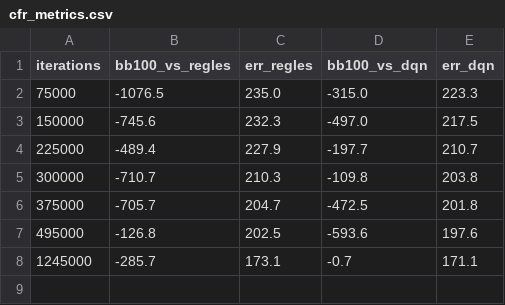
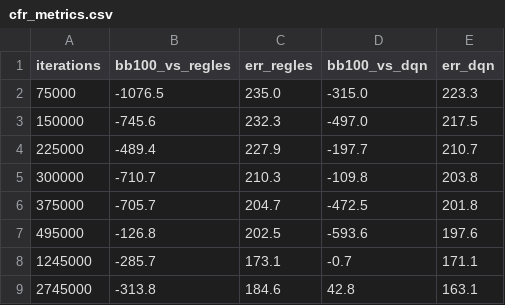
Before and after one commit to MartinM-781/PokerIA, a CSV file: models/cfr_v2/cfr_metrics.csv, drawn as a sheet.

Commit message:
Entraîneur natif mono-processus : fusion en RAM, zéro fichier ouvrier sur disque
- NativeStore.run_parallel : ouvriers = threads Rust, fusion en mémoire
  (parité bit à bit vérifiée avec merge_workers sur disque)
- NativeTrainer + train_cfr_native.py : table vivante côté Rust, un seul
  checkpoint disque par cycle (fini les 6×430 Mo réécrits par cycle)
- Vitesse : 14 400 it/s à 6 threads (×437 vs Python pur, ×4.8 vs 1 ouvrier)
- README : sous-section « Empreinte disque »

```diff
--- a/models/cfr_v2/cfr_metrics.csv
+++ b/models/cfr_v2/cfr_metrics.csv
@@ -8 +8,2 @@ iterations,bb100_vs_regles,err_regles,bb100_vs_dqn,err_dqn
 1245000,-285.7,173.1,-0.7,171.1
+2745000,-313.8,184.6,42.8,163.1
```
Also changed, not shown: models/cfr_v2/cfr_progress.csv, 5 other files.
